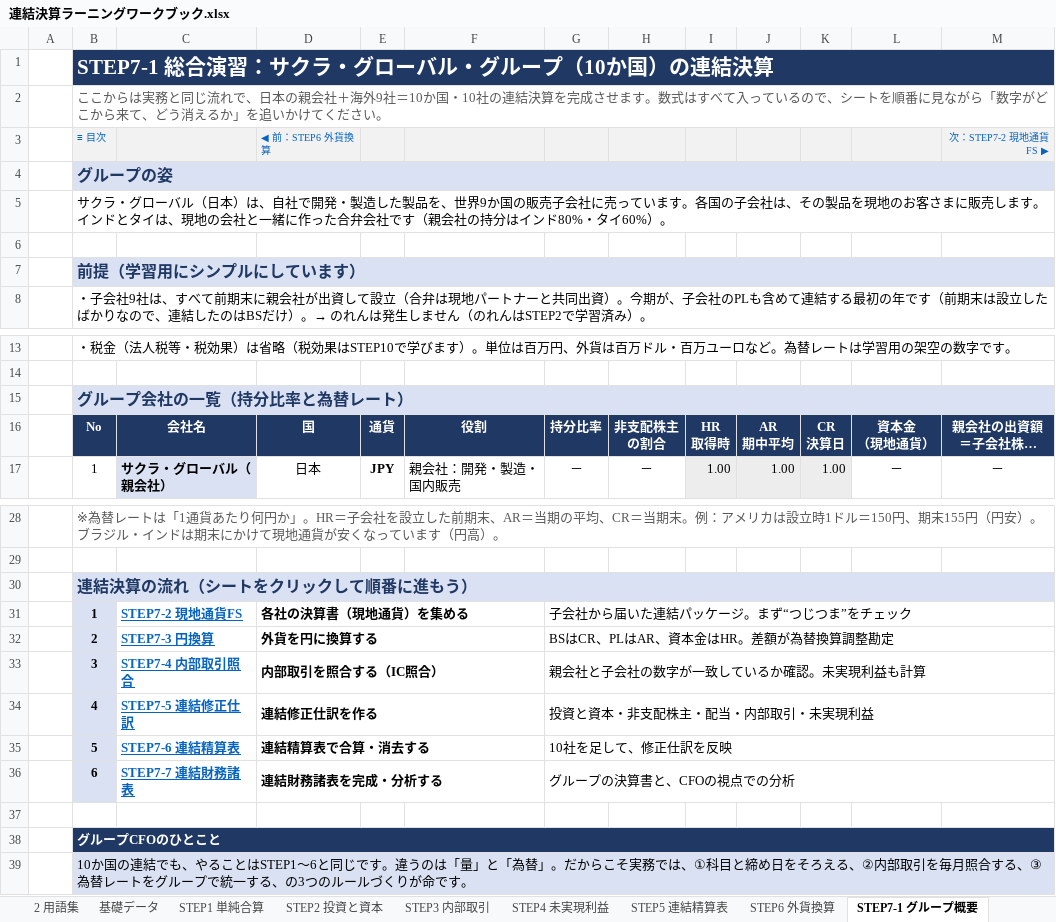
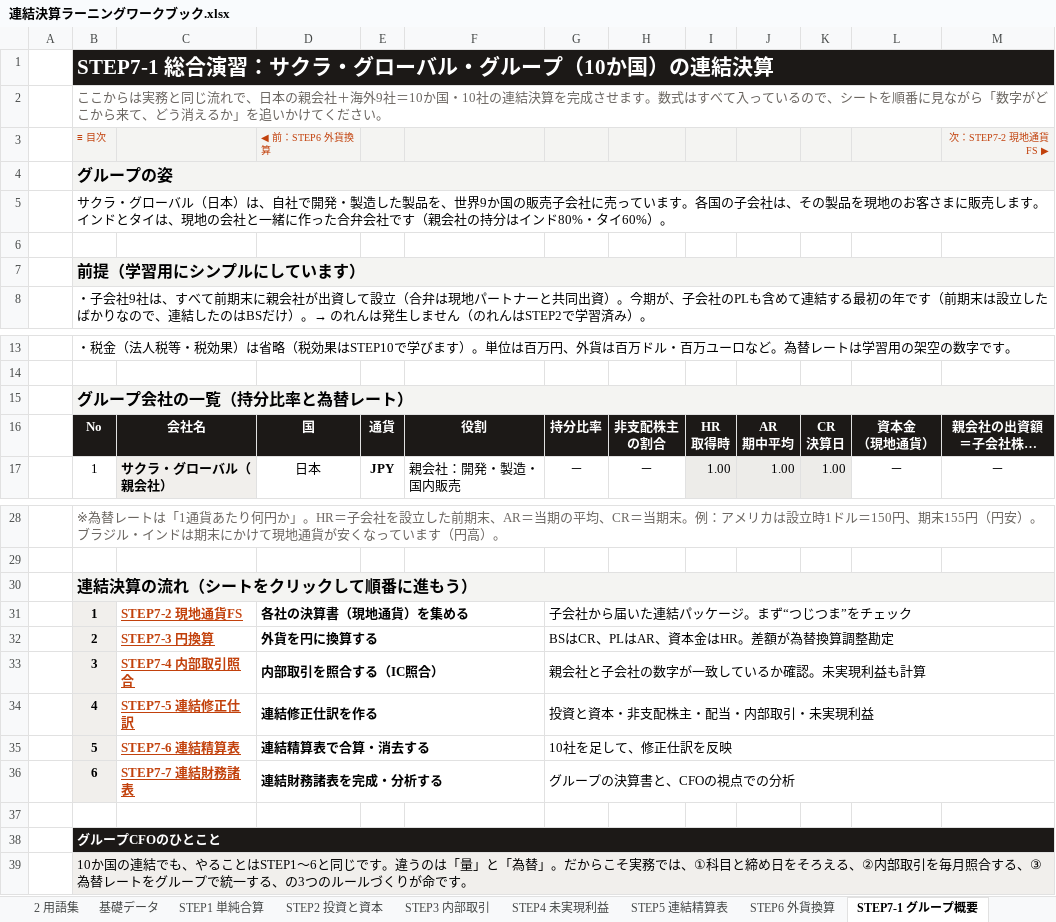
Before and after one commit to rebelnaoto7/Consolidated-financial-statements-learning-tool, an Excel workbook: 連結決算ラーニングワークブック.xlsx, sheet STEP7-1 グループ概要, drawn as a sheet; only a part is shown, gaps mark what is left out; long unchanged cells end in …; values as stored, in another font and other column widths than the file's, no borders; the diff names each change by its address in the sheet, - before the commit and + after, or states it on an @@ line.

```diff
--- a/連結決算ラーニングワークブック.xlsx (sheet STEP7-1 グループ概要)
+++ b/連結決算ラーニングワークブック.xlsx (sheet STEP7-1 グループ概要)
-B1:M1 fill: #1F3864
+B1:M1 fill: #1C1917
-B3 text colour: #0563C1
+B3 text colour: #C2410C
-D3 text colour: #0563C1
+D3 text colour: #C2410C
-M3 text colour: #0563C1
+M3 text colour: #C2410C
@@ B4 fill: #D9E1F2 → #F4F4F2, text colour: #1F3864 → black @@
@@ B7 fill: #D9E1F2 → #F4F4F2, text colour: #1F3864 → black @@
@@ B15 fill: #D9E1F2 → #F4F4F2, text colour: #1F3864 → black @@
-B16:M16 fill: #1F3864
+B16:M16 fill: #1C1917
@@ B30 fill: #D9E1F2 → #F4F4F2, text colour: #1F3864 → black @@
-C31:C36 text colour: #0563C1
+C31:C36 text colour: #C2410C
-B38:M38 fill: #1F3864
+B38:M38 fill: #1C1917
```
Also changed, not shown: sheet STEP7-4 内部取引照合, sheet STEP8 2年目の連結, sheet STEP6 外貨換算, sheet STEP5 連結精算表, sheet STEP7-7 連結財務諸表, sheet STEP9 持分法, 16 more sheets, charts or pictures, 3 other files.
